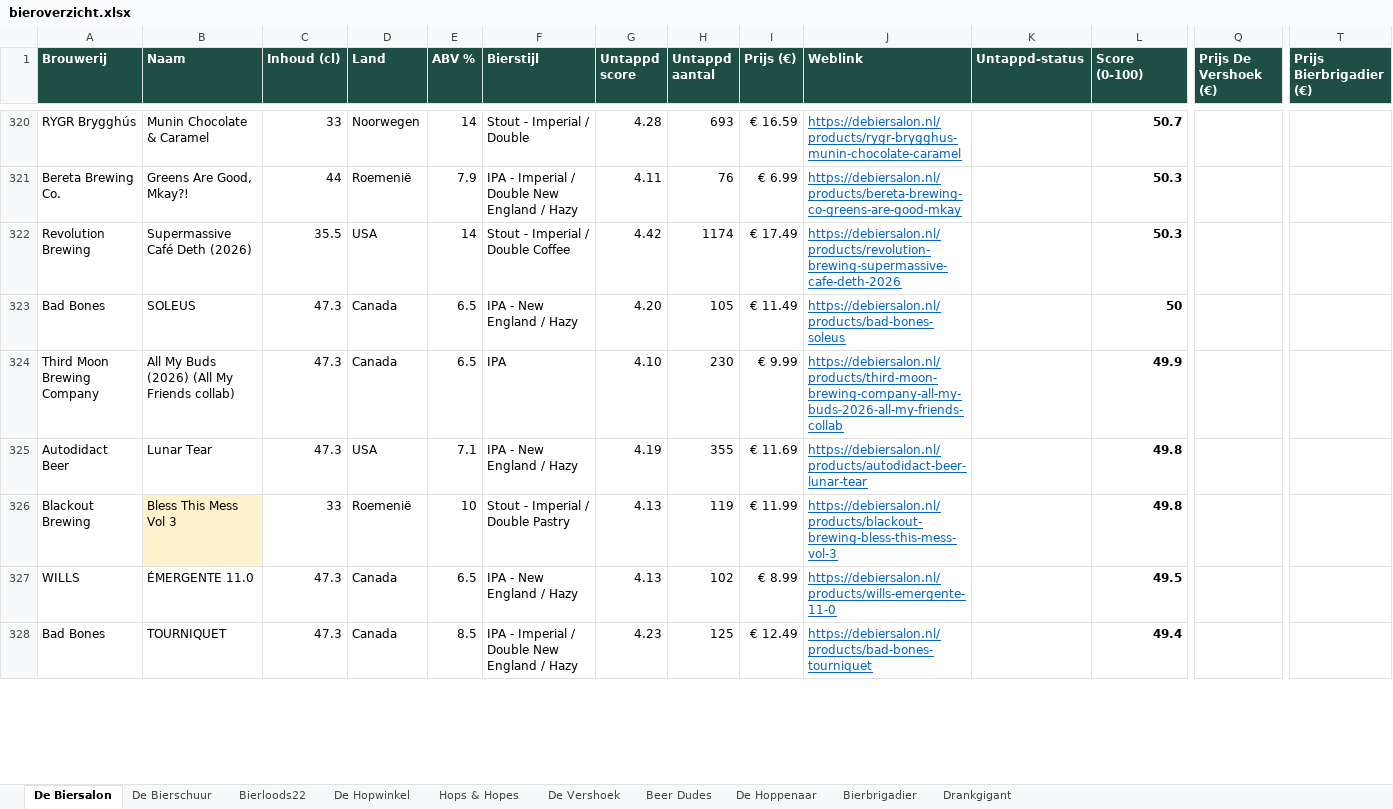
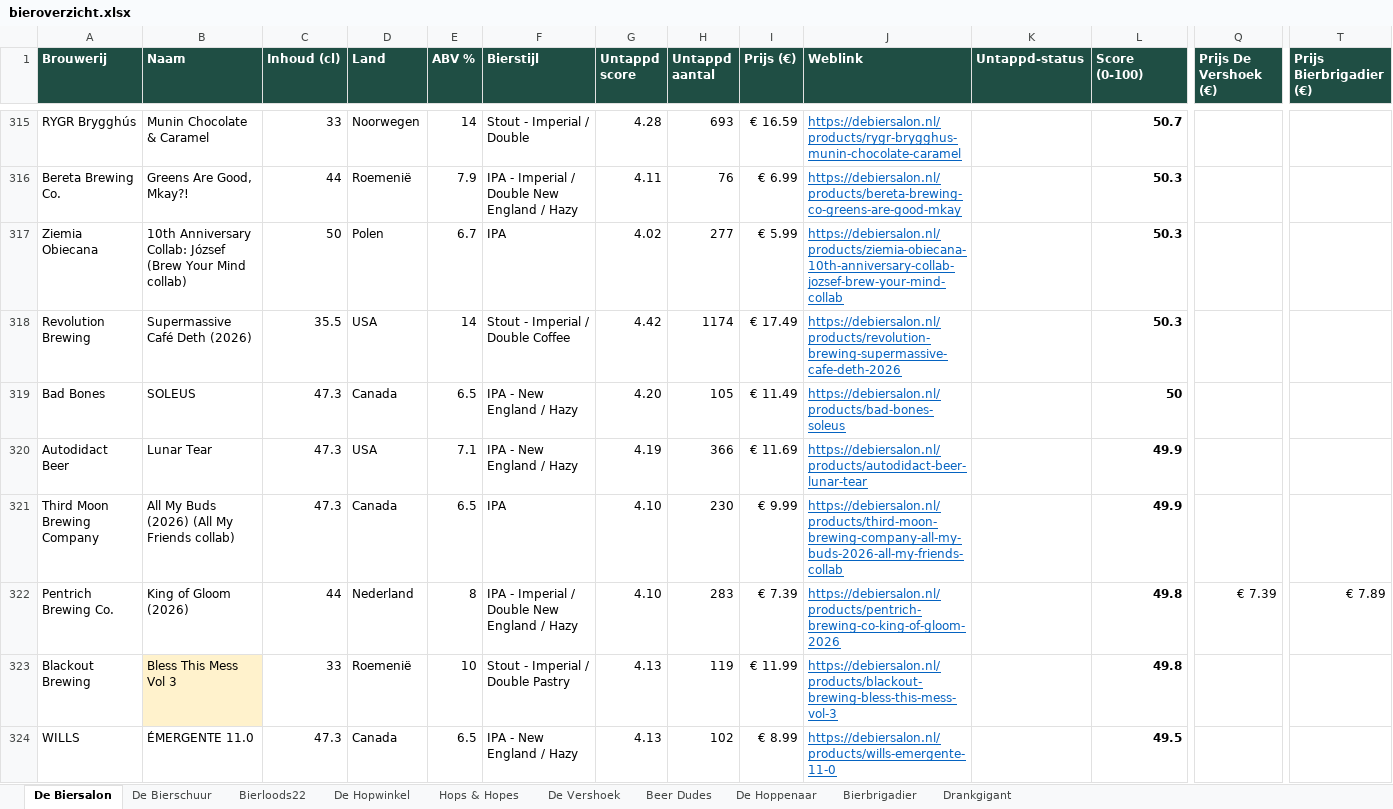
Before and after one commit to RdG-Bier/DeBierScraper, an Excel workbook: docs/bieroverzicht.xlsx, sheet De Biersalon, drawn as a sheet; only a part is shown, gaps mark what is left out; the shorter side is filled out with more unchanged rows; values as stored, in another font and other column widths than the file's, no borders; conditional formats not drawn; removed rows and columns are numbered as before the commit, all else as after; rows hold the shown columns only; the diff covers the shown part only; the diff names each change by its address in the sheet, - before the commit and + after, or states it on an @@ line.

```diff
--- a/docs/bieroverzicht.xlsx (sheet De Biersalon)
+++ b/docs/bieroverzicht.xlsx (sheet De Biersalon)
+row 317: Ziemia Obiecana | 10th Anniversary Collab: József (Brew Your Mind collab) | 50 | Polen | 6.7 | IPA | 4.02 | 277 | € 5.99 | https://debiersalon.nl/products/ziemia-obiecana-10th-anniversary-collab-jozsef-brew-your-mind-collab |  | 50.3
+row 320: Autodidact Beer | Lunar Tear | 47.3 | USA | 7.1 | IPA - New England / Hazy | 4.19 | 366 | € 11.69 | https://debiersalon.nl/products/autodidact-beer-lunar-tear |  | 49.9
-row 325: Autodidact Beer | Lunar Tear | 47.3 | USA | 7.1 | IPA - New England / Hazy | 4.19 | 355 | € 11.69 | https://debiersalon.nl/products/autodidact-beer-lunar-tear |  | 49.8
+row 322: Pentrich Brewing Co. | King of Gloom (2026) | 44 | Nederland | 8 | IPA - Imperial / Double New England / Hazy | 4.10 | 283 | € 7.39 | https://debiersalon.nl/products/pentrich-brewing-co-king-of-gloom-2026 |  | 49.8 | € 7.39 | € 7.89
```
Also changed, not shown: 33 added rows, 43 removed rows and 64 edited cells elsewhere in this sheet, sheet Bierloods22, sheet De Vershoek, sheet Hops & Hopes, sheet Bierbrigadier, sheet Beer Dudes, sheet De Bierschuur, 3 more sheets, 28 other files.
